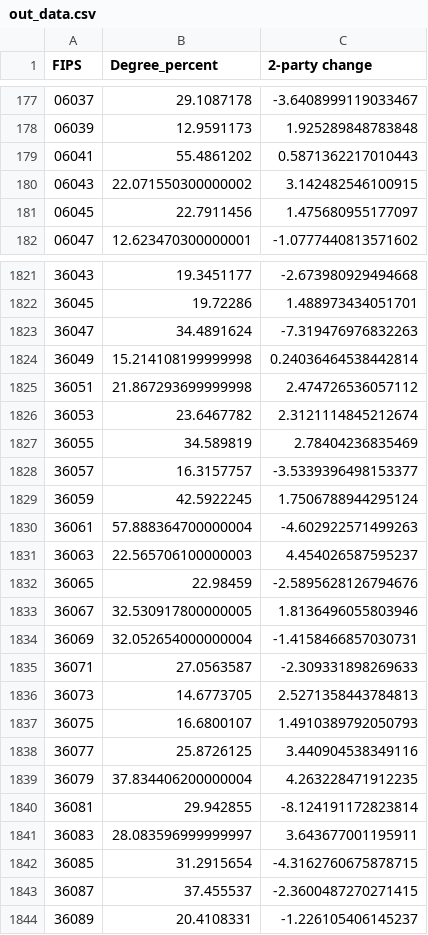
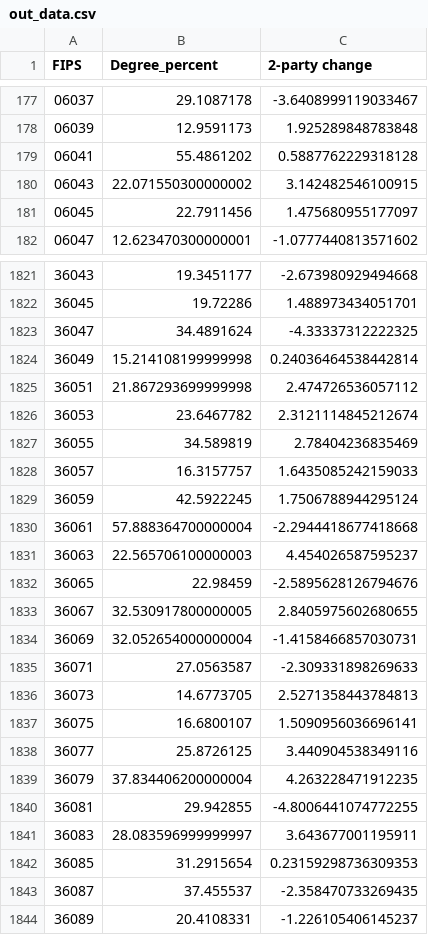
Before and after one commit to CDJB-pol/stackexchange, a CSV file: questions/60654/out_data.csv, drawn as a sheet; only a part is shown, gaps mark what is left out; the diff covers the shown part only.

```diff
--- a/questions/60654/out_data.csv
+++ b/questions/60654/out_data.csv
@@ -178,3 +178,3 @@ FIPS,Degree_percent,2-party change
 06039,12.9591173,1.925289848783848
-06041,55.4861202,0.5871362217010443
+06041,55.4861202,0.5887762229318128
 06043,22.071550300000002,3.142482546100915
@@ -1822,3 +1822,3 @@ FIPS,Degree_percent,2-party change
 36045,19.72286,1.488973434051701
-36047,34.4891624,-7.319476976832263
+36047,34.4891624,-4.33337312222325
 36049,15.214108199999998,0.24036464538442814
@@ -1827,8 +1827,8 @@ FIPS,Degree_percent,2-party change
 36055,34.589819,2.78404236835469
-36057,16.3157757,-3.5339396498153377
+36057,16.3157757,1.6435085242159033
 36059,42.5922245,1.7506788944295124
-36061,57.888364700000004,-4.602922571499263
+36061,57.888364700000004,-2.2944418677418668
 36063,22.565706100000003,4.454026587595237
 36065,22.98459,-2.5895628126794676
-36067,32.530917800000005,1.8136496055803946
+36067,32.530917800000005,2.8405975602680655
 36069,32.052654000000004,-1.4158466857030731
@@ -1836,9 +1836,9 @@ FIPS,Degree_percent,2-party change
 36073,14.6773705,2.5271358443784813
-36075,16.6800107,1.4910389792050793
+36075,16.6800107,1.5090956036696141
 36077,25.8726125,3.440904538349116
 36079,37.834406200000004,4.263228471912235
-36081,29.942855,-8.124191172823814
+36081,29.942855,-4.8006441074772255
 36083,28.083596999999997,3.643677001195911
-36085,31.2915654,-4.3162760675878715
-36087,37.455537,-2.3600487270271415
+36085,31.2915654,0.23159298736309353
+36087,37.455537,-2.358470733269435
 36089,20.4108331,-1.226105406145237
```
Also changed, not shown: 16 edited cells elsewhere in this file, 2 other files.
